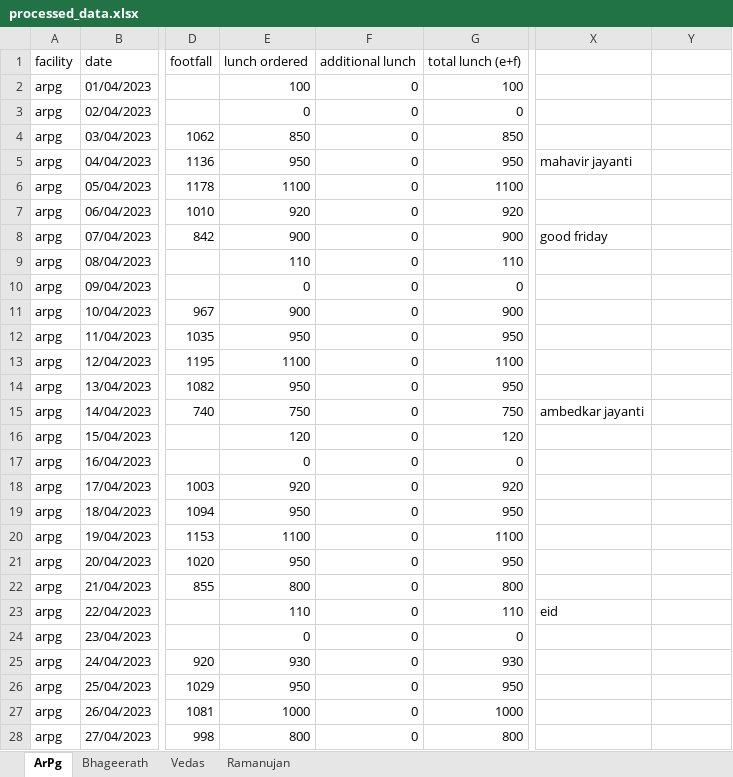
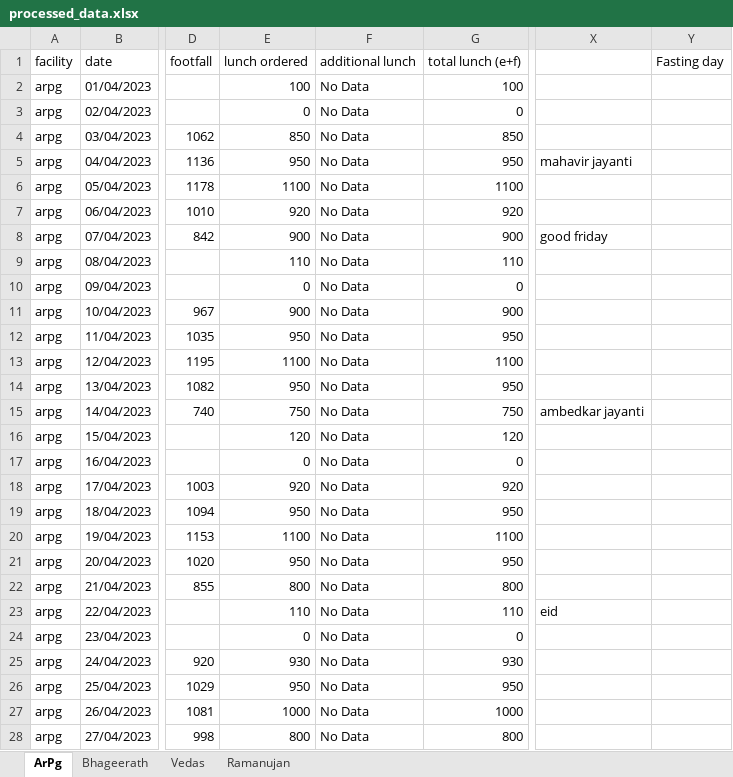
Before and after one commit to Bharat17915/Semi-colons, an Excel workbook: data_files/processed_data.xlsx, sheet ArPg, drawn as a sheet; only a part is shown, gaps mark what is left out; values as stored, in another font and other column widths than the file's, no cell formats; the diff covers the shown part only; the diff names each change by its address in the sheet, - before the commit and + after, or states it on an @@ line.

```diff
--- a/data_files/processed_data.xlsx (sheet ArPg)
+++ b/data_files/processed_data.xlsx (sheet ArPg)
-Y1: (empty)
+Y1: Fasting day
-F2:F28 (additional lunch): 0
+F2:F28 (additional lunch): No Data
```
Also changed, not shown: 381 edited cells elsewhere in this sheet, sheet Vedas, sheet Ramanujan, sheet Bhageerath, cell formats, data_files/data.xlsx, 2 other files.
